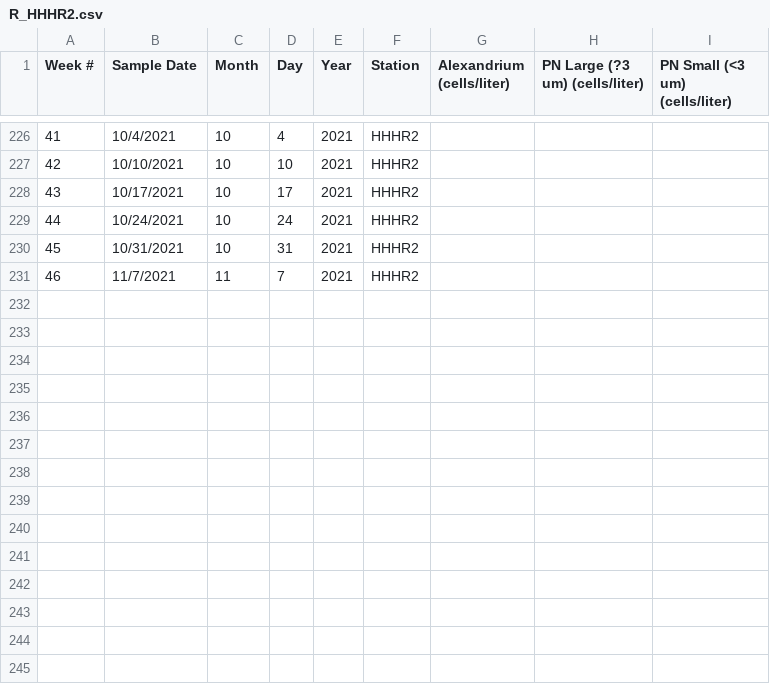
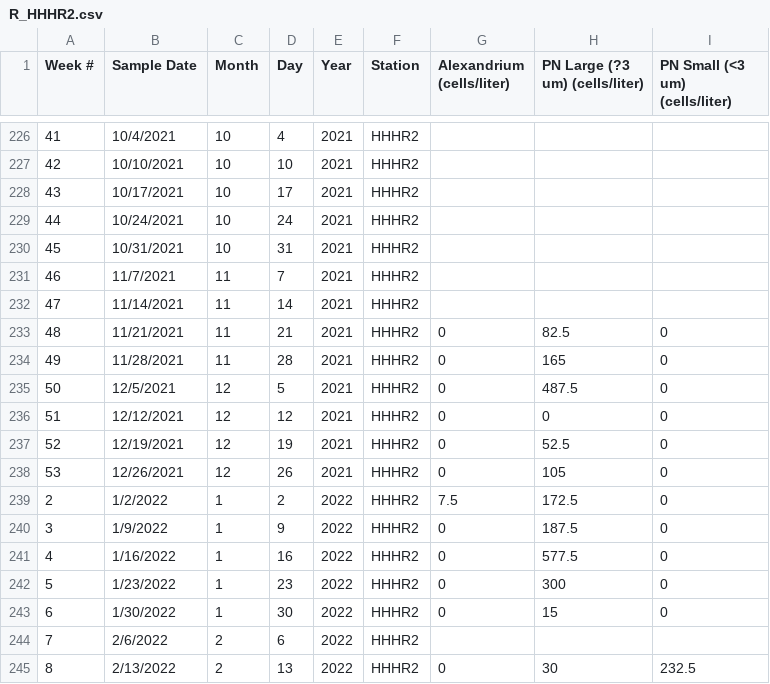
Before and after one commit to Tawinter/Phyto-Thesis, a CSV file: R_HHHR2.csv, drawn as a sheet; only a part is shown, gaps mark what is left out; the diff names each change by its address in the sheet, - before the commit and + after, or states it on an @@ line.

```diff
--- a/R_HHHR2.csv
+++ b/R_HHHR2.csv
+row 232: 47 | 11/14/2021 | 11 | 14 | 2021 | HHHR2
+row 233: 48 | 11/21/2021 | 11 | 21 | 2021 | HHHR2 | 0 | 82.5 | 0
+row 234: 49 | 11/28/2021 | 11 | 28 | 2021 | HHHR2 | 0 | 165 | 0
+row 235: 50 | 12/5/2021 | 12 | 5 | 2021 | HHHR2 | 0 | 487.5 | 0
+row 236: 51 | 12/12/2021 | 12 | 12 | 2021 | HHHR2 | 0 | 0 | 0
+row 237: 52 | 12/19/2021 | 12 | 19 | 2021 | HHHR2 | 0 | 52.5 | 0
+row 238: 53 | 12/26/2021 | 12 | 26 | 2021 | HHHR2 | 0 | 105 | 0
+row 239: 2 | 1/2/2022 | 1 | 2 | 2022 | HHHR2 | 7.5 | 172.5 | 0
+row 240: 3 | 1/9/2022 | 1 | 9 | 2022 | HHHR2 | 0 | 187.5 | 0
+row 241: 4 | 1/16/2022 | 1 | 16 | 2022 | HHHR2 | 0 | 577.5 | 0
+row 242: 5 | 1/23/2022 | 1 | 23 | 2022 | HHHR2 | 0 | 300 | 0
+row 243: 6 | 1/30/2022 | 1 | 30 | 2022 | HHHR2 | 0 | 15 | 0
+row 244: 7 | 2/6/2022 | 2 | 6 | 2022 | HHHR2
+row 245: 8 | 2/13/2022 | 2 | 13 | 2022 | HHHR2 | 0 | 30 | 232.5
```
Also changed, not shown: CML_JEL_Sampling.csv, R_UNH_Pier.csv.
